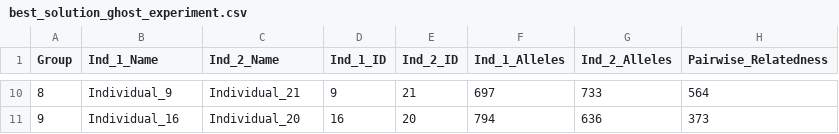
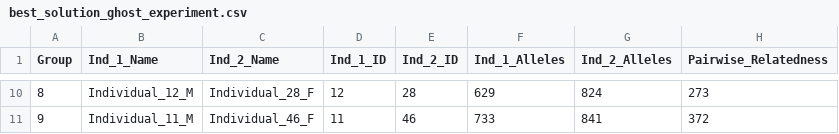
Before and after one commit to SXNPYN/CoBreeder_for_GhostWolves, a CSV file: results/best_solution_ghost_experiment.csv, drawn as a sheet; only a part is shown, gaps mark what is left out; the diff covers the shown part only.

Commit message:
Include sex in individual names for generated data

```diff
--- a/results/best_solution_ghost_experiment.csv
+++ b/results/best_solution_ghost_experiment.csv
@@ -10,2 +10,2 @@ Group,Ind_1_Name,Ind_2_Name,Ind_1_ID,Ind_2_ID,Ind_1_Alleles,Ind_2_Alleles,Pairwi
-8,Individual_9,Individual_21,9,21,697,733,564
-9,Individual_16,Individual_20,16,20,794,636,373
+8,Individual_12_M,Individual_28_F,12,28,629,824,273
+9,Individual_11_M,Individual_46_F,11,46,733,841,372
```
Also changed, not shown: 55 edited cells elsewhere in this file, data/wolves_randomly_generated/generated-individuals.csv, data/wolves_randomly_generated/generated-pr-scaled.csv, 1 other file.
